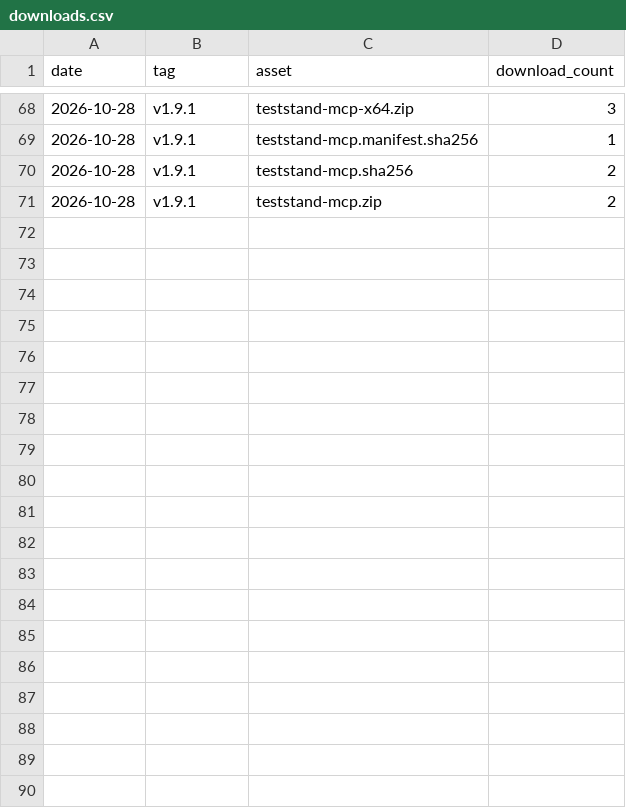
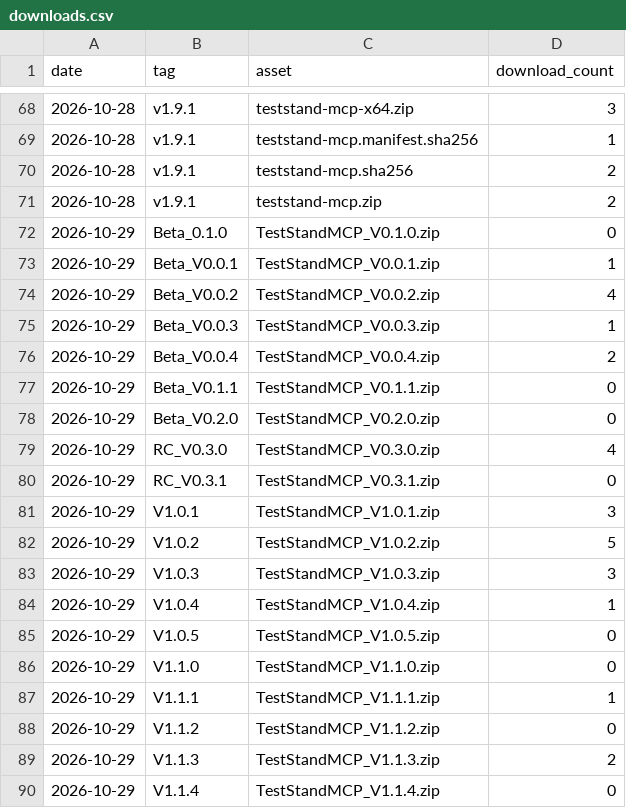
Before and after one commit to Zuehlke/teststand-mcp, a CSV file: downloads.csv, drawn as a sheet; only a part is shown, gaps mark what is left out; the diff covers the shown part only.

```diff
--- a/downloads.csv
+++ b/downloads.csv
@@ -71 +71,20 @@ date,tag,asset,download_count
 2026-10-28,v1.9.1,teststand-mcp.zip,2
+2026-10-29,Beta_0.1.0,TestStandMCP_V0.1.0.zip,0
+2026-10-29,Beta_V0.0.1,TestStandMCP_V0.0.1.zip,1
+2026-10-29,Beta_V0.0.2,TestStandMCP_V0.0.2.zip,4
+2026-10-29,Beta_V0.0.3,TestStandMCP_V0.0.3.zip,1
+2026-10-29,Beta_V0.0.4,TestStandMCP_V0.0.4.zip,2
+2026-10-29,Beta_V0.1.1,TestStandMCP_V0.1.1.zip,0
+2026-10-29,Beta_V0.2.0,TestStandMCP_V0.2.0.zip,0
+2026-10-29,RC_V0.3.0,TestStandMCP_V0.3.0.zip,4
+2026-10-29,RC_V0.3.1,TestStandMCP_V0.3.1.zip,0
+2026-10-29,V1.0.1,TestStandMCP_V1.0.1.zip,3
+2026-10-29,V1.0.2,TestStandMCP_V1.0.2.zip,5
+2026-10-29,V1.0.3,TestStandMCP_V1.0.3.zip,3
+2026-10-29,V1.0.4,TestStandMCP_V1.0.4.zip,1
+2026-10-29,V1.0.5,TestStandMCP_V1.0.5.zip,0
+2026-10-29,V1.1.0,TestStandMCP_V1.1.0.zip,0
+2026-10-29,V1.1.1,TestStandMCP_V1.1.1.zip,1
+2026-10-29,V1.1.2,TestStandMCP_V1.1.2.zip,0
+2026-10-29,V1.1.3,TestStandMCP_V1.1.3.zip,2
+2026-10-29,V1.1.4,TestStandMCP_V1.1.4.zip,0
```
Also changed, not shown: 20 added rows elsewhere in this file.
